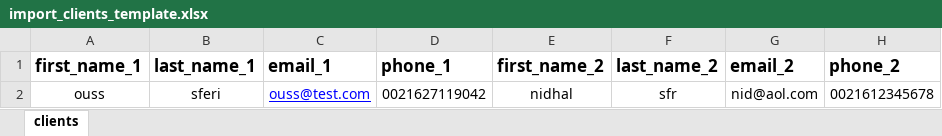
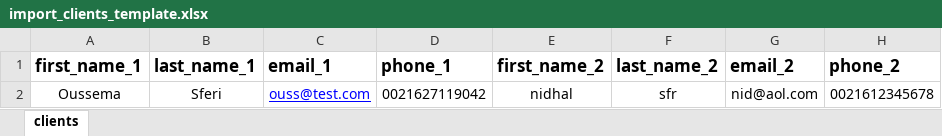
Before and after one commit to oussema-sferi/OOP-PHP-Firestore, an Excel workbook: app/import_clients_template.xlsx, sheet clients, drawn as a sheet; only a part is shown; values as stored, in another font and other column widths than the file's, no borders; the diff names each change by its address in the sheet, - before the commit and + after, or states it on an @@ line.

```diff
--- a/app/import_clients_template.xlsx (sheet clients)
+++ b/app/import_clients_template.xlsx (sheet clients)
-A2 (first_name_1): ouss
+A2 (first_name_1): Oussema
-B2 (last_name_1): sferi
+B2 (last_name_1): Sferi
```
Also changed, not shown: 5 other files.
